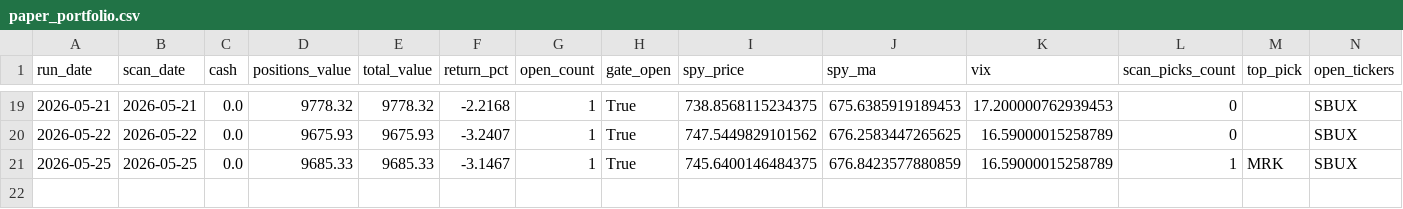
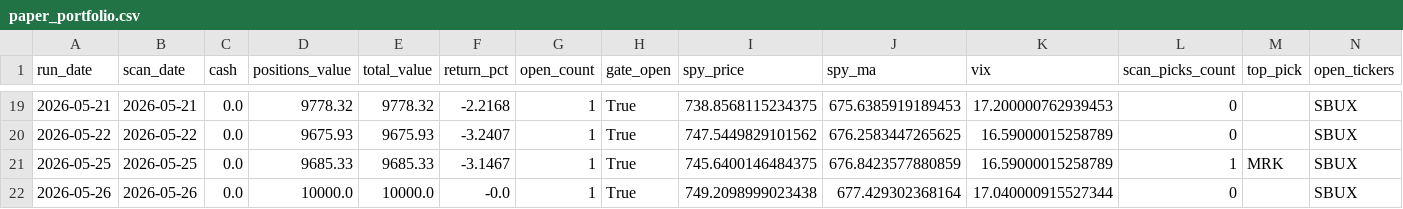
Before and after one commit to kienta1999/technical-analysis-stock-scanner, a CSV file: logs/paper_portfolio.csv, drawn as a sheet; only a part is shown, gaps mark what is left out.

```diff
--- a/logs/paper_portfolio.csv
+++ b/logs/paper_portfolio.csv
@@ -21 +21,2 @@ run_date,scan_date,cash,positions_value,total_value,return_pct,open_count,gate_o
 2026-05-25,2026-05-25,0.0,9685.33,9685.33,-3.1467,1,True,745.6400146484375,676.8423577880859,16.59000015258789,1,MRK,SBUX
+2026-05-26,2026-05-26,0.0,10000.0,10000.0,-0.0,1,True,749.2098999023438,677.429302368164,17.040000915527344,0,,SBUX
```
Also changed, not shown: 2 other files.
